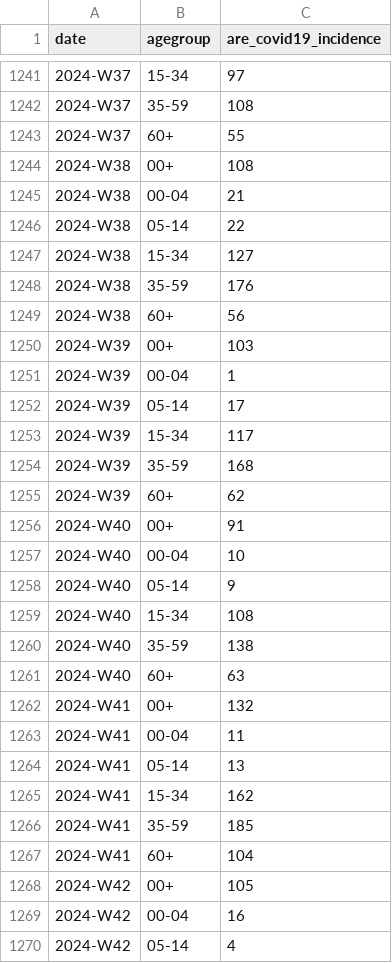
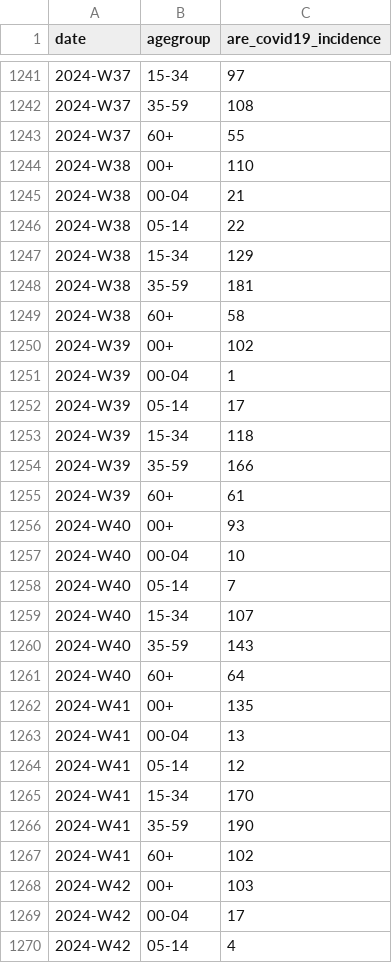
Before and after one commit to robert-koch-institut/COVID-ARE-Konsultationsinzidenz, a CSV file: COVID-ARE-Konsultationsinzidenz.csv, drawn as a sheet; only a part is shown, gaps mark what is left out; the diff covers the shown part only.

```diff
--- a/COVID-ARE-Konsultationsinzidenz.csv
+++ b/COVID-ARE-Konsultationsinzidenz.csv
@@ -1243,28 +1243,28 @@ date,agegroup,are_covid19_incidence
 2024-W37,60+,55
-2024-W38,00+,108
+2024-W38,00+,110
 2024-W38,00-04,21
 2024-W38,05-14,22
-2024-W38,15-34,127
-2024-W38,35-59,176
-2024-W38,60+,56
-2024-W39,00+,103
+2024-W38,15-34,129
+2024-W38,35-59,181
+2024-W38,60+,58
+2024-W39,00+,102
 2024-W39,00-04,1
 2024-W39,05-14,17
-2024-W39,15-34,117
-2024-W39,35-59,168
-2024-W39,60+,62
-2024-W40,00+,91
+2024-W39,15-34,118
+2024-W39,35-59,166
+2024-W39,60+,61
+2024-W40,00+,93
 2024-W40,00-04,10
-2024-W40,05-14,9
-2024-W40,15-34,108
-2024-W40,35-59,138
-2024-W40,60+,63
-2024-W41,00+,132
-2024-W41,00-04,11
-2024-W41,05-14,13
-2024-W41,15-34,162
-2024-W41,35-59,185
-2024-W41,60+,104
-2024-W42,00+,105
-2024-W42,00-04,16
+2024-W40,05-14,7
+2024-W40,15-34,107
+2024-W40,35-59,143
+2024-W40,60+,64
+2024-W41,00+,135
+2024-W41,00-04,13
+2024-W41,05-14,12
+2024-W41,15-34,170
+2024-W41,35-59,190
+2024-W41,60+,102
+2024-W42,00+,103
+2024-W42,00-04,17
 2024-W42,05-14,4
```
Also changed, not shown: 6 added rows and 3 edited cells elsewhere in this file, 7 other files.
